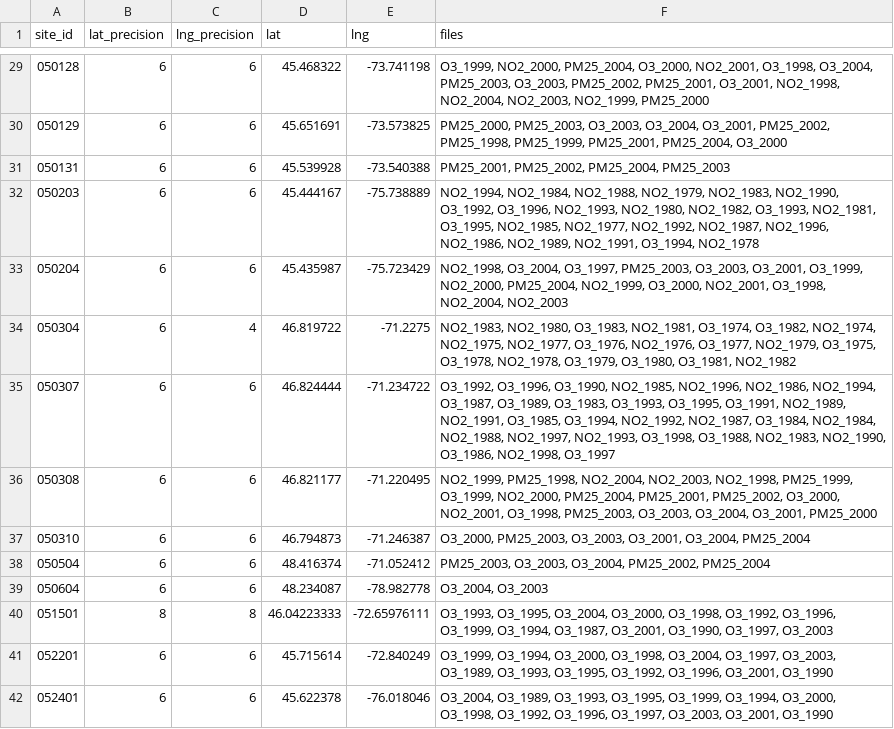
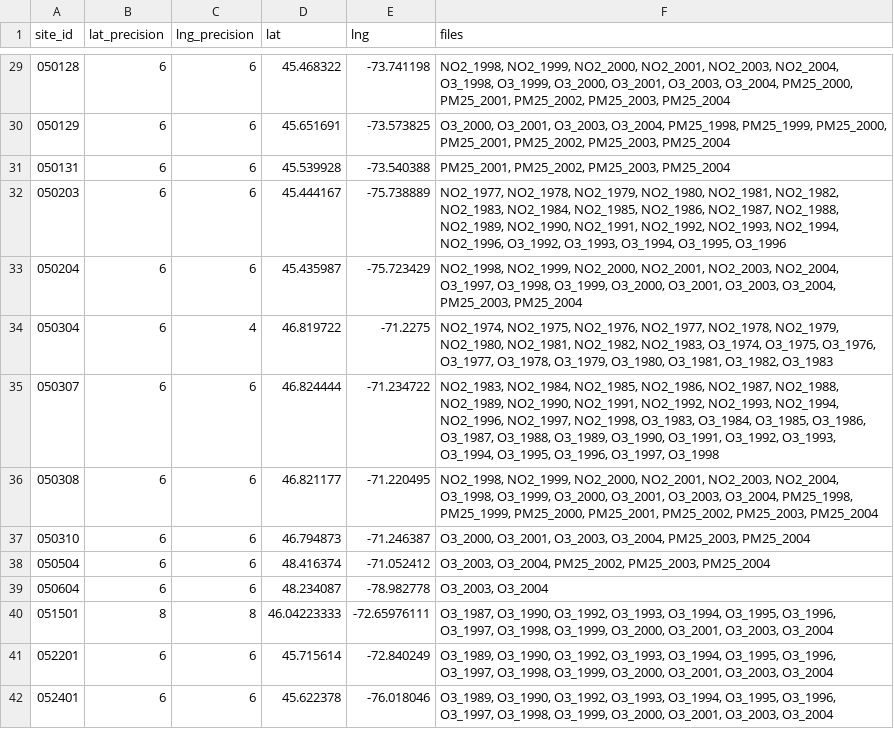
Before and after one commit to B-Nilson/napsreview, a CSV file: inst/extdata/issues/wrong_precision_coord_sites.csv, drawn as a sheet; only a part is shown, gaps mark what is left out; the diff covers the shown part only.

```diff
--- a/inst/extdata/issues/wrong_precision_coord_sites.csv
+++ b/inst/extdata/issues/wrong_precision_coord_sites.csv
@@ -29,14 +29,14 @@
-"050128",6,6,45.468322,-73.741198,"O3_1999, NO2_2000, PM25_2004, O3_2000, NO2_2001, O3_1998, O3_2004, PM25_2003, O3_2003, PM25_2002, PM25_2001, O3_2001, NO2_1998, NO2_2004, NO2_2003, NO2_1999, PM25_2000"
-"050129",6,6,45.651691,-73.573825,"PM25_2000, PM25_2003, O3_2003, O3_2004, O3_2001, PM25_2002, PM25_1998, PM25_1999, PM25_2001, PM25_2004, O3_2000"
-"050131",6,6,45.539928,-73.540388,"PM25_2001, PM25_2002, PM25_2004, PM25_2003"
-"050203",6,6,45.444167,-75.738889,"NO2_1994, NO2_1984, NO2_1988, NO2_1979, NO2_1983, NO2_1990, O3_1992, O3_1996, NO2_1993, NO2_1980, NO2_1982, O3_1993, NO2_1981, O3_1995, NO2_1985, NO2_1977, NO2_1992, NO2_1987, NO2_1996, NO2_1986, NO2_1989, NO2_1991, O3_1994, NO2_1978"
-"050204",6,6,45.435987,-75.723429,"NO2_1998, O3_2004, O3_1997, PM25_2003, O3_2003, O3_2001, O3_1999, NO2_2000, PM25_2004, NO2_1999, O3_2000, NO2_2001, O3_1998, NO2_2004, NO2_2003"
-"050304",6,4,46.819722,-71.2275,"NO2_1983, NO2_1980, O3_1983, NO2_1981, O3_1974, O3_1982, NO2_1974, NO2_1975, NO2_1977, O3_1976, NO2_1976, O3_1977, NO2_1979, O3_1975, O3_1978, NO2_1978, O3_1979, O3_1980, O3_1981, NO2_1982"
-"050307",6,6,46.824444,-71.234722,"O3_1992, O3_1996, O3_1990, NO2_1985, NO2_1996, NO2_1986, NO2_1994, O3_1987, O3_1989, O3_1983, O3_1993, O3_1995, O3_1991, NO2_1989, NO2_1991, O3_1985, O3_1994, NO2_1992, NO2_1987, O3_1984, NO2_1984, NO2_1988, NO2_1997, NO2_1993, O3_1998, O3_1988, NO2_1983, NO2_1990, O3_1986, NO2_1998, O3_1997"
-"050308",6,6,46.821177,-71.220495,"NO2_1999, PM25_1998, NO2_2004, NO2_2003, NO2_1998, PM25_1999, O3_1999, NO2_2000, PM25_2004, PM25_2001, PM25_2002, O3_2000, NO2_2001, O3_1998, PM25_2003, O3_2003, O3_2004, O3_2001, PM25_2000"
-"050310",6,6,46.794873,-71.246387,"O3_2000, PM25_2003, O3_2003, O3_2001, O3_2004, PM25_2004"
-"050504",6,6,48.416374,-71.052412,"PM25_2003, O3_2003, O3_2004, PM25_2002, PM25_2004"
-"050604",6,6,48.234087,-78.982778,"O3_2004, O3_2003"
-"051501",8,8,46.04223333,-72.65976111,"O3_1993, O3_1995, O3_2004, O3_2000, O3_1998, O3_1992, O3_1996, O3_1999, O3_1994, O3_1987, O3_2001, O3_1990, O3_1997, O3_2003"
-"052201",6,6,45.715614,-72.840249,"O3_1999, O3_1994, O3_2000, O3_1998, O3_2004, O3_1997, O3_2003, O3_1989, O3_1993, O3_1995, O3_1992, O3_1996, O3_2001, O3_1990"
-"052401",6,6,45.622378,-76.018046,"O3_2004, O3_1989, O3_1993, O3_1995, O3_1999, O3_1994, O3_2000, O3_1998, O3_1992, O3_1996, O3_1997, O3_2003, O3_2001, O3_1990"
+"050128",6,6,45.468322,-73.741198,"NO2_1998, NO2_1999, NO2_2000, NO2_2001, NO2_2003, NO2_2004, O3_1998, O3_1999, O3_2000, O3_2001, O3_2003, O3_2004, PM25_2000, PM25_2001, PM25_2002, PM25_2003, PM25_2004"
+"050129",6,6,45.651691,-73.573825,"O3_2000, O3_2001, O3_2003, O3_2004, PM25_1998, PM25_1999, PM25_2000, PM25_2001, PM25_2002, PM25_2003, PM25_2004"
+"050131",6,6,45.539928,-73.540388,"PM25_2001, PM25_2002, PM25_2003, PM25_2004"
+"050203",6,6,45.444167,-75.738889,"NO2_1977, NO2_1978, NO2_1979, NO2_1980, NO2_1981, NO2_1982, NO2_1983, NO2_1984, NO2_1985, NO2_1986, NO2_1987, NO2_1988, NO2_1989, NO2_1990, NO2_1991, NO2_1992, NO2_1993, NO2_1994, NO2_1996, O3_1992, O3_1993, O3_1994, O3_1995, O3_1996"
+"050204",6,6,45.435987,-75.723429,"NO2_1998, NO2_1999, NO2_2000, NO2_2001, NO2_2003, NO2_2004, O3_1997, O3_1998, O3_1999, O3_2000, O3_2001, O3_2003, O3_2004, PM25_2003, PM25_2004"
+"050304",6,4,46.819722,-71.2275,"NO2_1974, NO2_1975, NO2_1976, NO2_1977, NO2_1978, NO2_1979, NO2_1980, NO2_1981, NO2_1982, NO2_1983, O3_1974, O3_1975, O3_1976, O3_1977, O3_1978, O3_1979, O3_1980, O3_1981, O3_1982, O3_1983"
+"050307",6,6,46.824444,-71.234722,"NO2_1983, NO2_1984, NO2_1985, NO2_1986, NO2_1987, NO2_1988, NO2_1989, NO2_1990, NO2_1991, NO2_1992, NO2_1993, NO2_1994, NO2_1996, NO2_1997, NO2_1998, O3_1983, O3_1984, O3_1985, O3_1986, O3_1987, O3_1988, O3_1989, O3_1990, O3_1991, O3_1992, O3_1993, O3_1994, O3_1995, O3_1996, O3_1997, O3_1998"
+"050308",6,6,46.821177,-71.220495,"NO2_1998, NO2_1999, NO2_2000, NO2_2001, NO2_2003, NO2_2004, O3_1998, O3_1999, O3_2000, O3_2001, O3_2003, O3_2004, PM25_1998, PM25_1999, PM25_2000, PM25_2001, PM25_2002, PM25_2003, PM25_2004"
+"050310",6,6,46.794873,-71.246387,"O3_2000, O3_2001, O3_2003, O3_2004, PM25_2003, PM25_2004"
+"050504",6,6,48.416374,-71.052412,"O3_2003, O3_2004, PM25_2002, PM25_2003, PM25_2004"
+"050604",6,6,48.234087,-78.982778,"O3_2003, O3_2004"
+"051501",8,8,46.04223333,-72.65976111,"O3_1987, O3_1990, O3_1992, O3_1993, O3_1994, O3_1995, O3_1996, O3_1997, O3_1998, O3_1999, O3_2000, O3_2001, O3_2003, O3_2004"
+"052201",6,6,45.715614,-72.840249,"O3_1989, O3_1990, O3_1992, O3_1993, O3_1994, O3_1995, O3_1996, O3_1997, O3_1998, O3_1999, O3_2000, O3_2001, O3_2003, O3_2004"
+"052401",6,6,45.622378,-76.018046,"O3_1989, O3_1990, O3_1992, O3_1993, O3_1994, O3_1995, O3_1996, O3_1997, O3_1998, O3_1999, O3_2000, O3_2001, O3_2003, O3_2004"
```
Also changed, not shown: 103 edited cells elsewhere in this file, inst/extdata/issues/invalid_values.csv, inst/extdata/issues/multiple_city_sites.csv, 5 other files.
